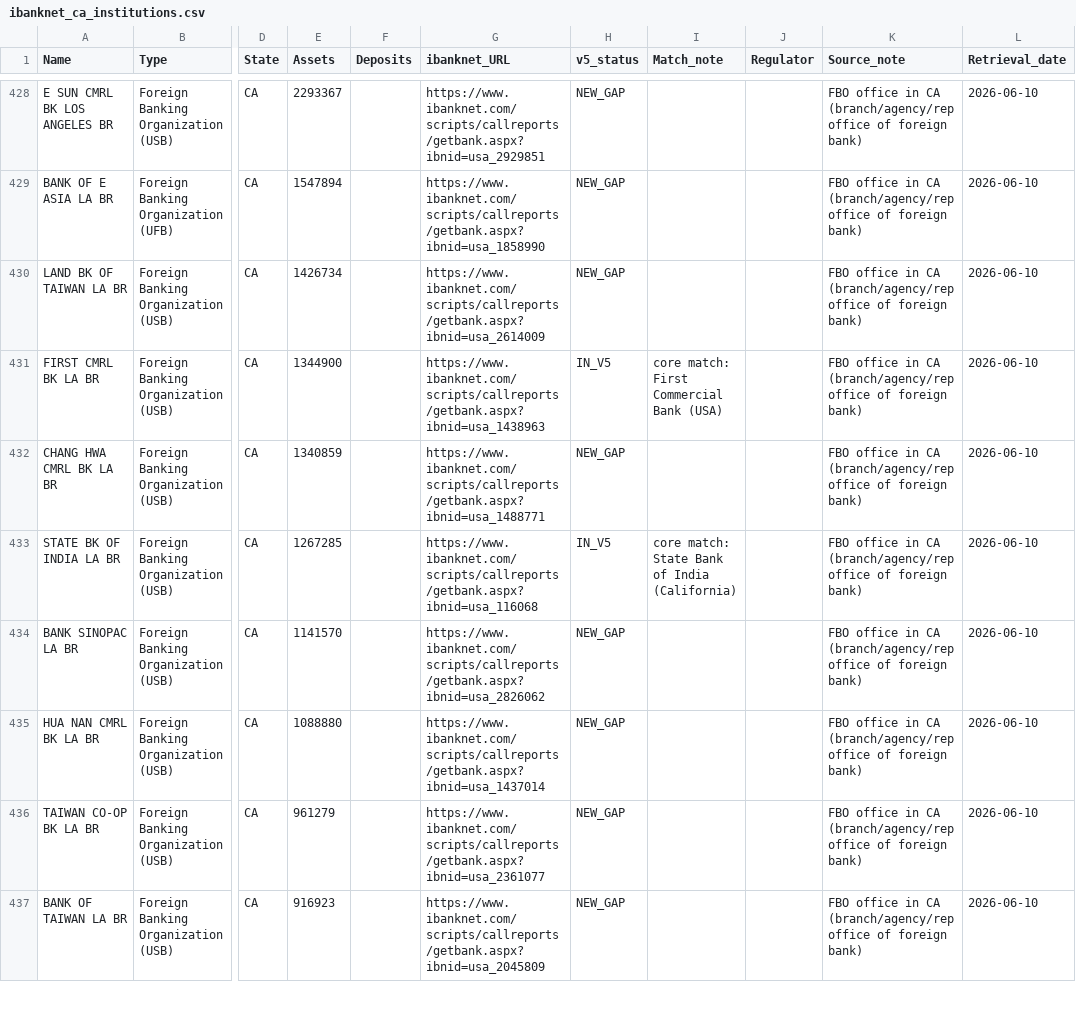
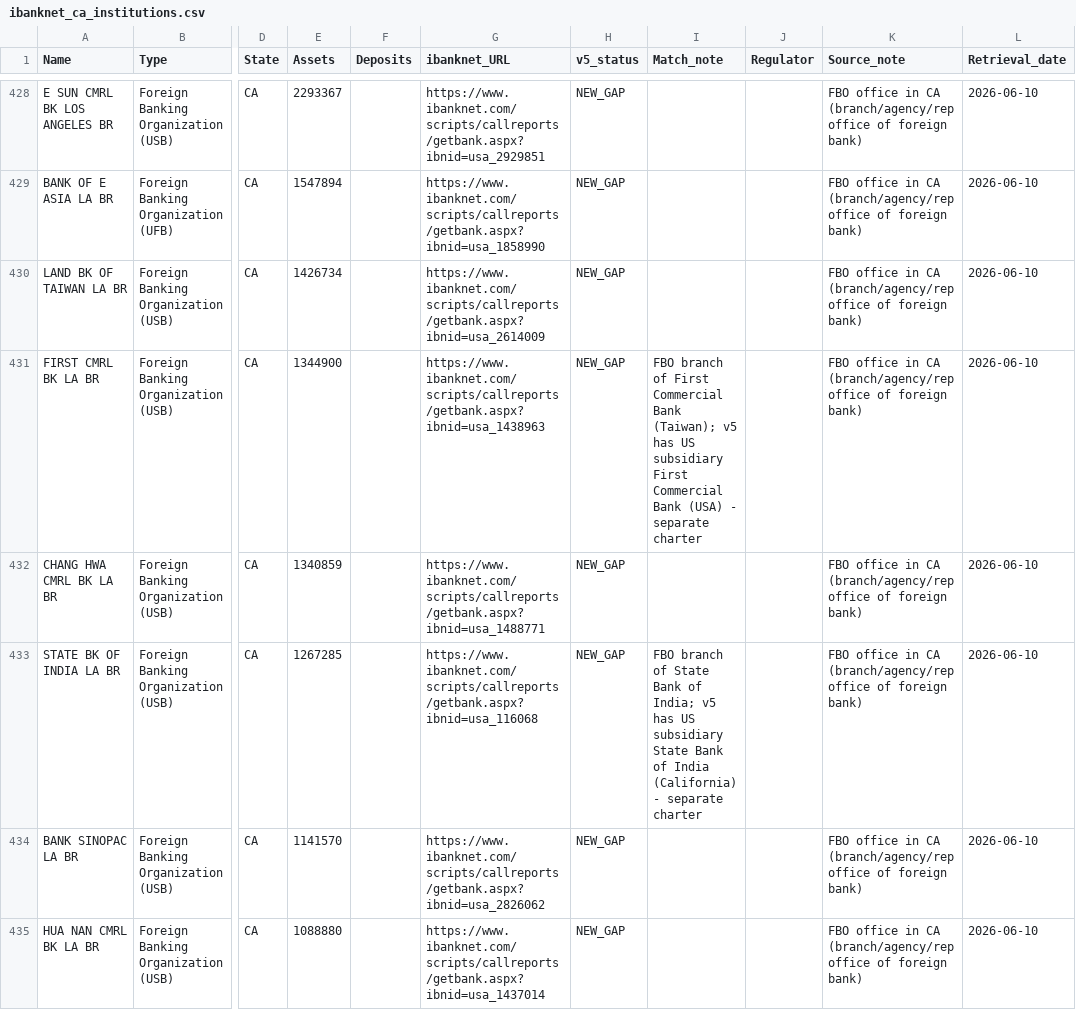
Before and after one commit to Awake999/awake, a CSV file: research/v6/out/ibanknet_ca_institutions.csv, drawn as a sheet; only a part is shown, gaps mark what is left out; the shorter side is filled out with more unchanged rows; the diff names each change by its address in the sheet, - before the commit and + after, or states it on an @@ line.

```diff
--- a/research/v6/out/ibanknet_ca_institutions.csv
+++ b/research/v6/out/ibanknet_ca_institutions.csv
-H431 (v5_status): IN_V5
+H431 (v5_status): NEW_GAP
-I431 (Match_note): core match: First Commercial Bank (USA)
+I431 (Match_note): FBO branch of First Commercial Bank (Taiwan); v5 has US subsidiary First Commercial Bank (USA) - separate charter
-H433 (v5_status): IN_V5
+H433 (v5_status): NEW_GAP
-I433 (Match_note): core match: State Bank of India (California)
+I433 (Match_note): FBO branch of State Bank of India; v5 has US subsidiary State Bank of India (California) - separate charter
```
Also changed, not shown: research/v6/out/ncua_cu_census_6cty.csv, 2 other files.
